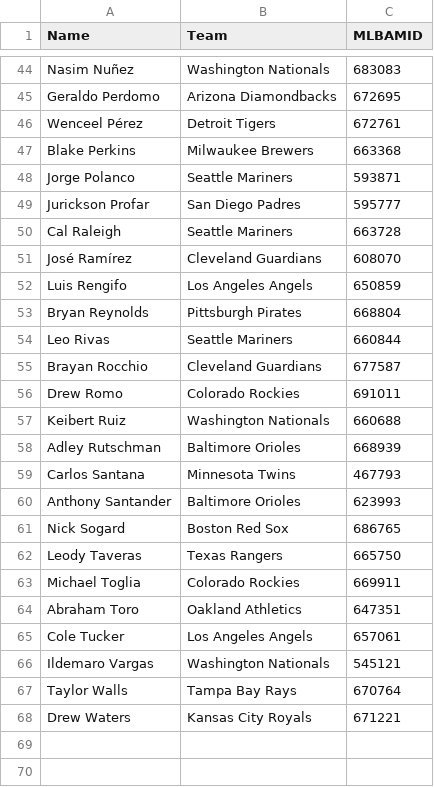
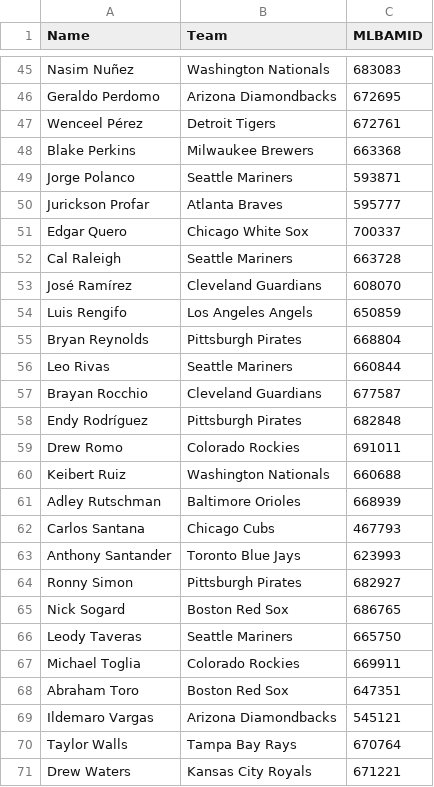
Before and after one commit to austinlmcconnell/mlb-nsfi-model, a CSV file: switch_data.csv, drawn as a sheet; only a part is shown, gaps mark what is left out; the diff covers the shown part only.

```diff
--- a/switch_data.csv
+++ b/switch_data.csv
@@ -48,3 +49,4 @@ Blake Perkins,Milwaukee Brewers,663368
 Jorge Polanco,Seattle Mariners,593871
-Jurickson Profar,San Diego Padres,595777
+Jurickson Profar,Atlanta Braves,595777
+Edgar Quero,Chicago White Sox,700337
 Cal Raleigh,Seattle Mariners,663728
@@ -55,2 +57,3 @@ Leo Rivas,Seattle Mariners,660844
 Brayan Rocchio,Cleveland Guardians,677587
+Endy Rodríguez,Pittsburgh Pirates,682848
 Drew Romo,Colorado Rockies,691011
@@ -58,10 +61,10 @@ Keibert Ruiz,Washington Nationals,660688
 Adley Rutschman,Baltimore Orioles,668939
-Carlos Santana,Minnesota Twins,467793
-Anthony Santander,Baltimore Orioles,623993
+Carlos Santana,Chicago Cubs,467793
+Anthony Santander,Toronto Blue Jays,623993
+Ronny Simon,Pittsburgh Pirates,682927
 Nick Sogard,Boston Red Sox,686765
-Leody Taveras,Texas Rangers,665750
+Leody Taveras,Seattle Mariners,665750
 Michael Toglia,Colorado Rockies,669911
-Abraham Toro,Oakland Athletics,647351
-Cole Tucker,Los Angeles Angels,657061
-Ildemaro Vargas,Washington Nationals,545121
+Abraham Toro,Boston Red Sox,647351
+Ildemaro Vargas,Arizona Diamondbacks,545121
 Taylor Walls,Tampa Bay Rays,670764
```
Also changed, not shown: 7 added rows, 6 removed rows and 8 edited cells elsewhere in this file, LHH_data.csv, LHP_data.csv, 6 other files.
